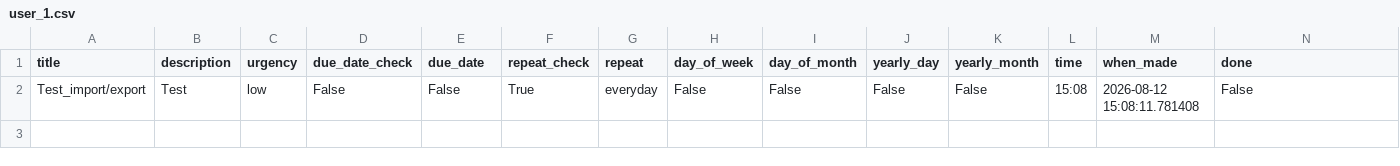
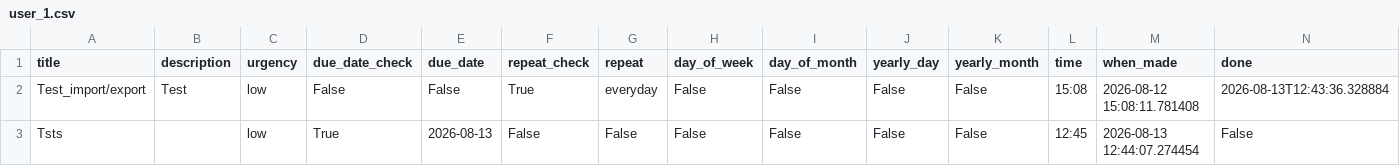
Before and after one commit to Redeye424/todos, a CSV file: user_csvs/user_1.csv, drawn as a sheet.

```diff
--- a/user_csvs/user_1.csv
+++ b/user_csvs/user_1.csv
@@ -1,2 +1,3 @@
 title,description,urgency,due_date_check,due_date,repeat_check,repeat,day_of_week,day_of_month,yearly_day,yearly_month,time,when_made,done
-Test_import/export,        Test,low,False,False,True,everyday,False,False,False,False,15:08,2026-08-12 15:08:11.781408,False
+Test_import/export,        Test,low,False,False,True,everyday,False,False,False,False,15:08,2026-08-12 15:08:11.781408,2026-08-13T12:43:36.328884
+Tsts,        ,low,True,2026-08-13,False,False,False,False,False,False,12:45,2026-08-13 12:44:07.274454,False
```
Also changed, not shown: 2 other files.
